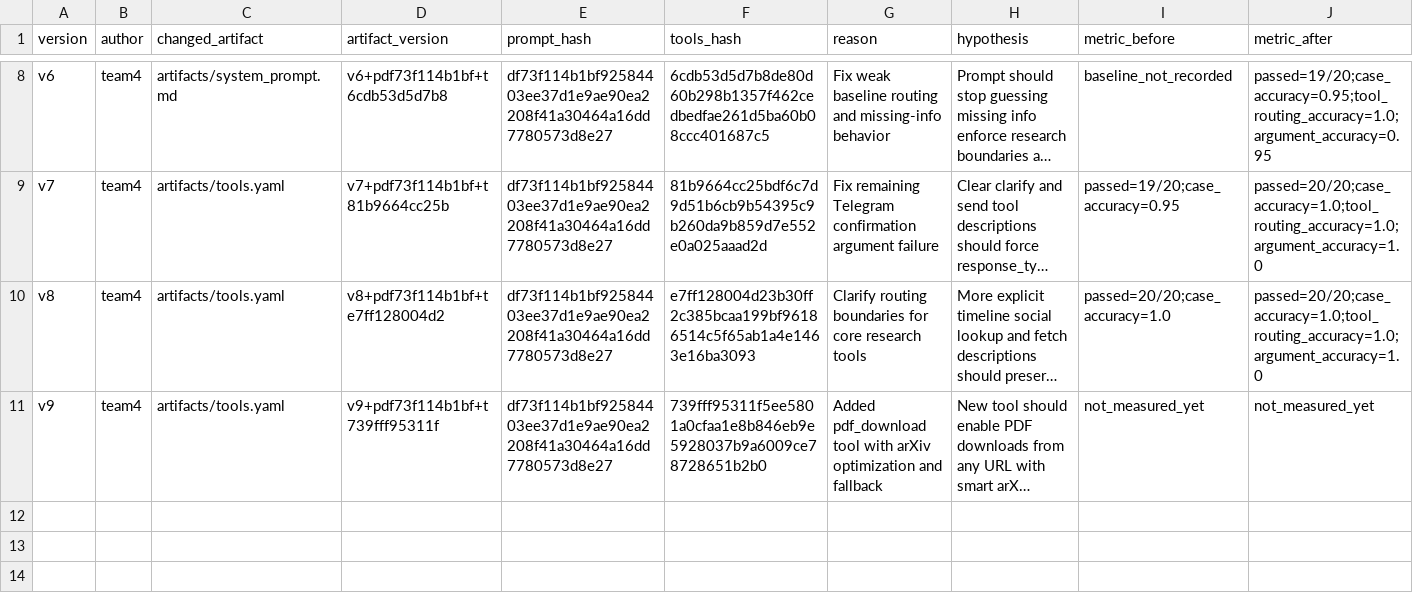
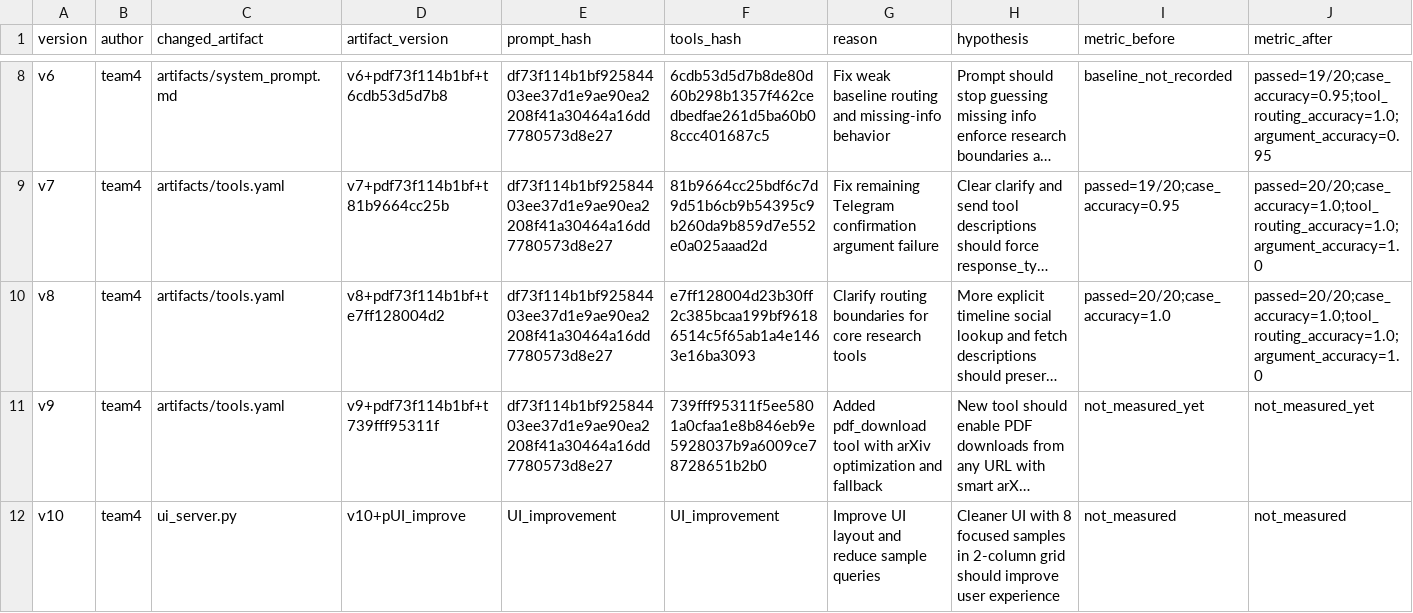
Before and after one commit to VinUni-AI20k/Day04-C401-Prompt-Engineering-Tool-Calling-Labs-student, a CSV file: starter_v0/artifacts/version_log.csv, drawn as a sheet; only a part is shown, gaps mark what is left out; long unchanged cells end in …; rows hold the shown columns only; the diff names each change by its address in the sheet, - before the commit and + after, or states it on an @@ line.

Commit message:
Update UI with new tools samples and version log
- Added v10 entry to version_log.csv for UI improvements
- Added 5 sample categories (10 total samples)
- New categories: Research & Knowledge, Code & Crypto
- One sample for each new tool:
  * Wikipedia: 'Artificial intelligence là gì?'
  * YouTube: 'Tìm video về deep learning'
  * GitHub: 'Tìm repo về transformer trên GitHub'
  * Crypto: 'Giá Bitcoin hiện tại?'
- Maintained 2-column grid layout for consistency

```diff
--- a/starter_v0/artifacts/version_log.csv
+++ b/starter_v0/artifacts/version_log.csv
+row 12: v10 | team4 | ui_server.py | v10+pUI_improve | UI_improvement | UI_improvement | Improve UI layout and reduce sample queries | Cleaner UI with 8 focused samples in 2-column grid should improve user experience | not_measured | not_measured
```
Also changed, not shown: 1 other file.
